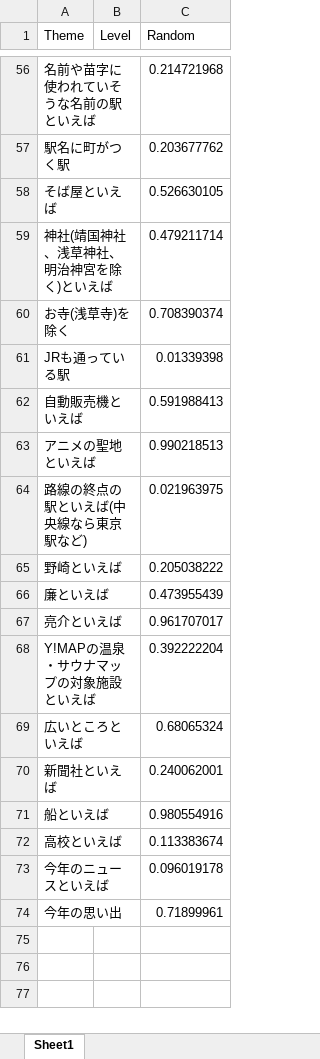
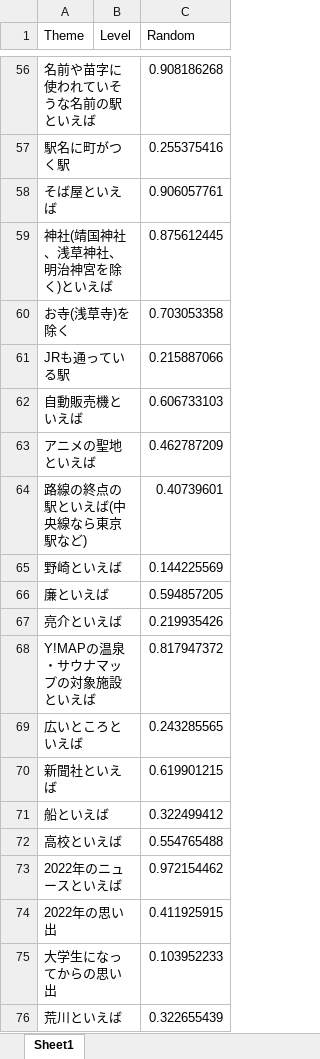
Before and after one commit to t203008/Karaoke, an Excel workbook: Meet up without Smartphone.xlsx, sheet Sheet1, drawn as a sheet; only a part is shown, gaps mark what is left out; values as stored, in another font and other column widths than the file's, no borders; removed rows and columns are numbered as before the commit, all else as after; the diff covers the shown part only; the diff names each change by its address in the sheet, - before the commit and + after, or states it on an @@ line.

```diff
--- a/Meet up without Smartphone.xlsx (sheet Sheet1)
+++ b/Meet up without Smartphone.xlsx (sheet Sheet1)
-C56 (Random): 0.214721968
+C56 (Random): 0.908186268
-C57 (Random): 0.203677762
+C57 (Random): 0.255375416
-C58 (Random): 0.526630105
+C58 (Random): 0.906057761
-C59 (Random): 0.479211714
+C59 (Random): 0.875612445
-C60 (Random): 0.708390374
+C60 (Random): 0.703053358
-C61 (Random): 0.01339398
+C61 (Random): 0.215887066
-C62 (Random): 0.591988413
+C62 (Random): 0.606733103
-C63 (Random): 0.990218513
+C63 (Random): 0.462787209
-C64 (Random): 0.021963975
+C64 (Random): 0.40739601
-C65 (Random): 0.205038222
+C65 (Random): 0.144225569
-C66 (Random): 0.473955439
+C66 (Random): 0.594857205
-C67 (Random): 0.961707017
+C67 (Random): 0.219935426
-C68 (Random): 0.392222204
+C68 (Random): 0.817947372
-C69 (Random): 0.68065324
+C69 (Random): 0.243285565
-C70 (Random): 0.240062001
+C70 (Random): 0.619901215
-C71 (Random): 0.980554916
+C71 (Random): 0.322499412
-C72 (Random): 0.113383674
+C72 (Random): 0.554765488
-row 73: 今年のニュースといえば |  | 0.096019178
-row 74: 今年の思い出 |  | 0.71899961
+row 73: 2022年のニュースといえば |  | 0.972154462
+row 74: 2022年の思い出 |  | 0.411925915
+row 75: 大学生になってからの思い出 |  | 0.103952233
+row 76: 荒川といえば |  | 0.322655439
```
Also changed, not shown: 54 edited cells elsewhere in this sheet.
